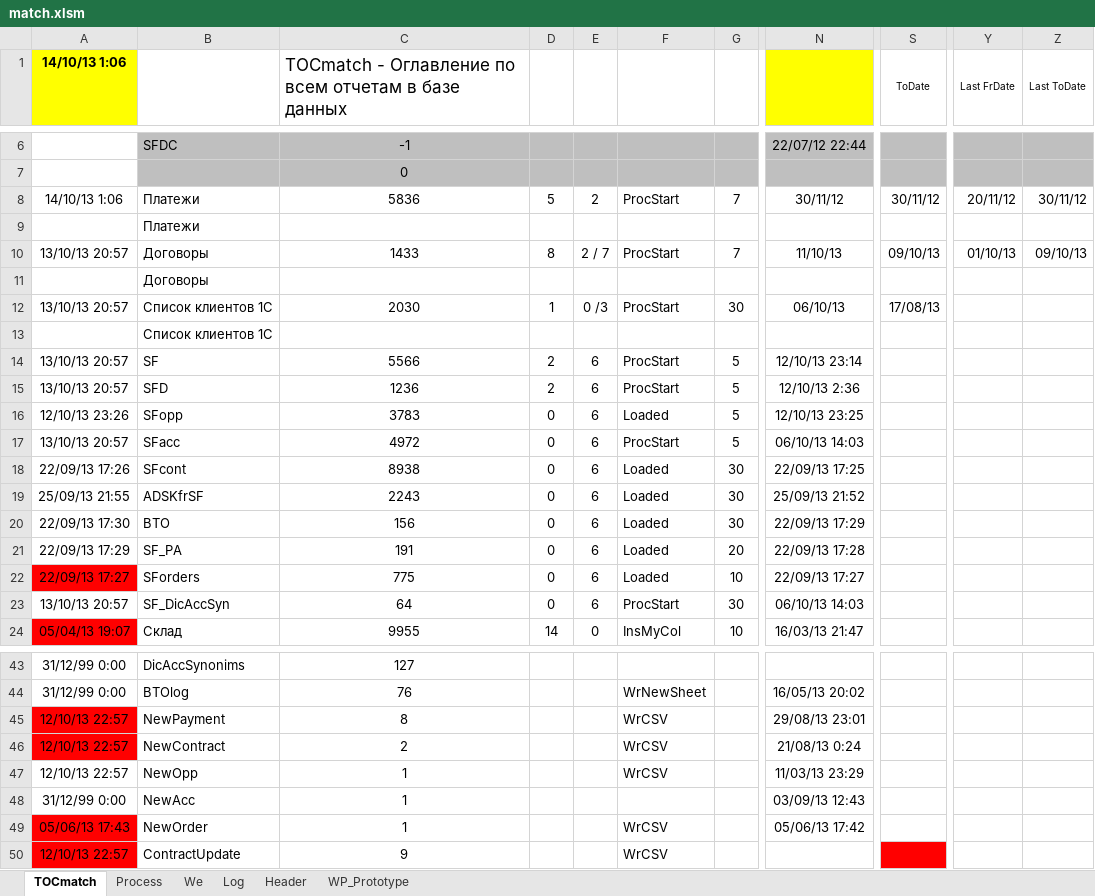
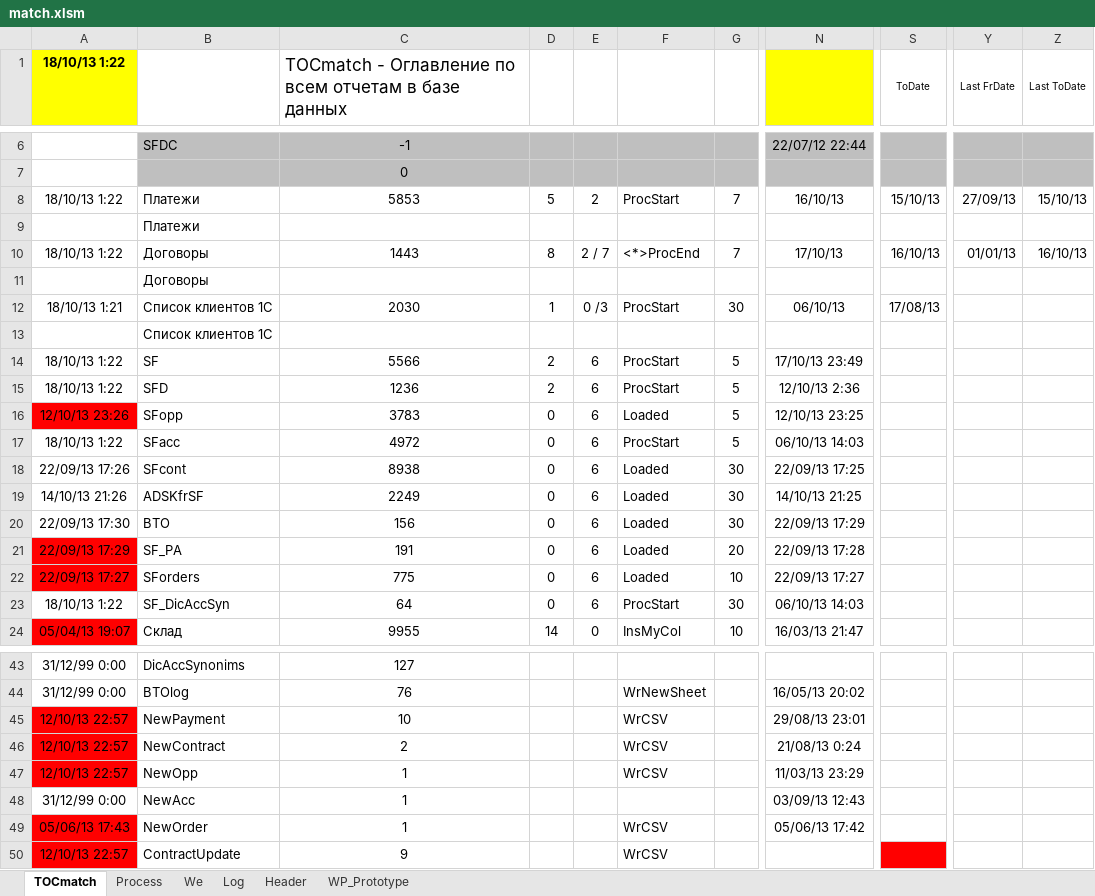
Before and after one commit to PavelKhrapkin/match, an Excel workbook: matchCodes/match.xlsm, sheet TOCmatch, drawn as a sheet; only a part is shown, gaps mark what is left out; values as stored, in another font and other column widths than the file's, no borders; the diff names each change by its address in the sheet, - before the commit and + after, or states it on an @@ line.

```diff
--- a/matchCodes/match.xlsm (sheet TOCmatch)
+++ b/matchCodes/match.xlsm (sheet TOCmatch)
-A1: 14/10/13 1:06
+A1: 18/10/13 1:22
-A8 (18/10/13 1:22): 14/10/13 1:06
+A8 (18/10/13 1:22): 18/10/13 1:22
-C8: 5836
+C8: 5853
-N8: 30/11/12
+N8: 16/10/13
-S8 (ToDate): 30/11/12
+S8 (ToDate): 15/10/13
-Y8 (Last FrDate): 20/11/12
+Y8 (Last FrDate): 27/09/13
-Z8 (Last ToDate): 30/11/12
+Z8 (Last ToDate): 15/10/13
-A10 (18/10/13 1:22): 13/10/13 20:57
+A10 (18/10/13 1:22): 18/10/13 1:22
-C10: 1433
+C10: 1443
-F10: ProcStart
+F10: <*>ProcEnd
-N10: 11/10/13
+N10: 17/10/13
-S10 (ToDate): 09/10/13
+S10 (ToDate): 16/10/13
-Y10 (Last FrDate): 01/10/13
+Y10 (Last FrDate): 01/01/13
-Z10 (Last ToDate): 09/10/13
+Z10 (Last ToDate): 16/10/13
-A12 (18/10/13 1:22): 13/10/13 20:57
+A12 (18/10/13 1:22): 18/10/13 1:21
-A14:A15 (18/10/13 1:22): 13/10/13 20:57
+A14:A15 (18/10/13 1:22): 18/10/13 1:22
-N14: 12/10/13 23:14
+N14: 17/10/13 23:49
-A16 fill: none
+A16 fill: #FF0000
-A17 (18/10/13 1:22): 13/10/13 20:57
+A17 (18/10/13 1:22): 18/10/13 1:22
-A19 (18/10/13 1:22): 25/09/13 21:55
+A19 (18/10/13 1:22): 14/10/13 21:26
-C19: 2243
+C19: 2249
-N19: 25/09/13 21:52
+N19: 14/10/13 21:25
-A21 fill: none
+A21 fill: #FF0000
-A23 (18/10/13 1:22): 13/10/13 20:57
+A23 (18/10/13 1:22): 18/10/13 1:22
-C45: 8
+C45: 10
-A47 fill: none
+A47 fill: #FF0000
```
Also changed, not shown: sheet Log, sheet Process, sheet WP_Prototype, formulas that keep their value.
